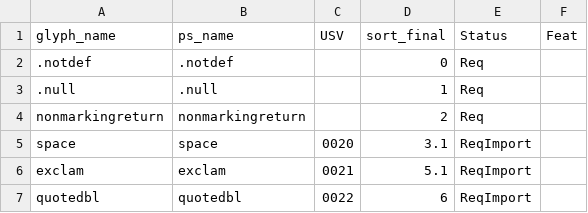
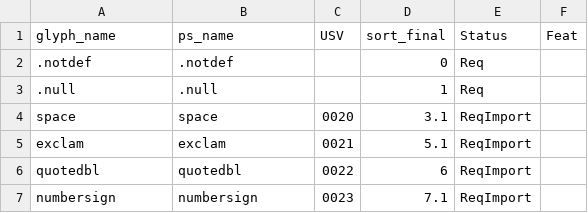
Before and after one commit to silnrsi/font-idiqlat, a CSV file: source/glyph_data.csv, drawn as a sheet; only a part is shown; the shorter side is filled out with more unchanged rows; the diff names each change by its address in the sheet, - before the commit and + after, or states it on an @@ line.

```diff
--- a/source/glyph_data.csv
+++ b/source/glyph_data.csv
-row 4: nonmarkingreturn | nonmarkingreturn |  | 2 | Req
```
Also changed, not shown: 3 other files.
